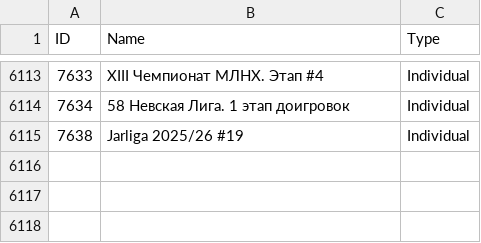
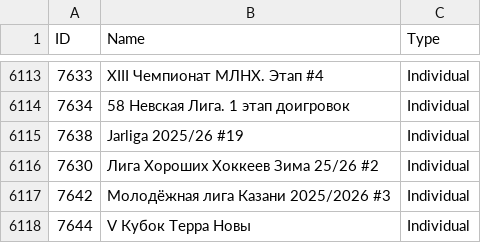
Before and after one commit to amundfylling/Scorpion-Scraper-2.0, a CSV file: data/tournament_data.csv, drawn as a sheet; only a part is shown, gaps mark what is left out; the diff names each change by its address in the sheet, - before the commit and + after, or states it on an @@ line.

```diff
--- a/data/tournament_data.csv
+++ b/data/tournament_data.csv
+row 6116: 7630 | Лига Хороших Хоккеев Зима 25/26 #2 | Individual
+row 6117: 7642 | Молодёжная лига Казани 2025/2026 #3 | Individual
+row 6118: 7644 | V Кубок Терра Новы | Individual
```
Also changed, not shown: data/players_data.csv, 1 other file.
